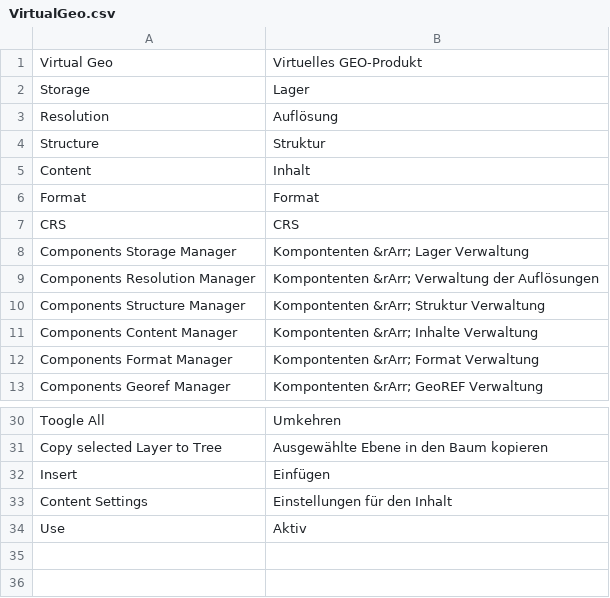
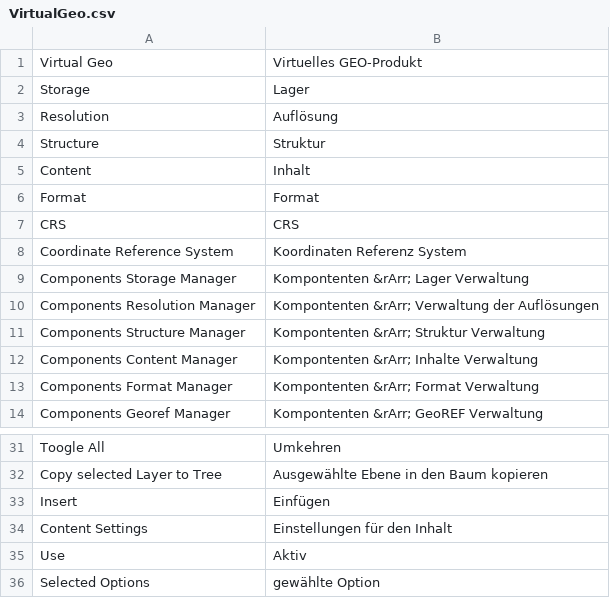
Before and after one commit to b3-it/magento-lts, a CSV file: app/locale/de_DE/Bkg/VirtualGeo.csv, drawn as a sheet; only a part is shown, gaps mark what is left out; the diff names each change by its address in the sheet, - before the commit and + after, or states it on an @@ line.

Commit message:
*Bkg :: JS : Code-Optimierungen, Sammelfunktion für Titel-Anpassungen *Bkg :: Translation : Übersetzungen ergänzt

```diff
--- a/app/locale/de_DE/Bkg/VirtualGeo.csv
+++ b/app/locale/de_DE/Bkg/VirtualGeo.csv
+row 8: Coordinate Reference System | Koordinaten Referenz System
+row 36: Selected Options | gewählte Option
```
Also changed, not shown: 1 other file.
